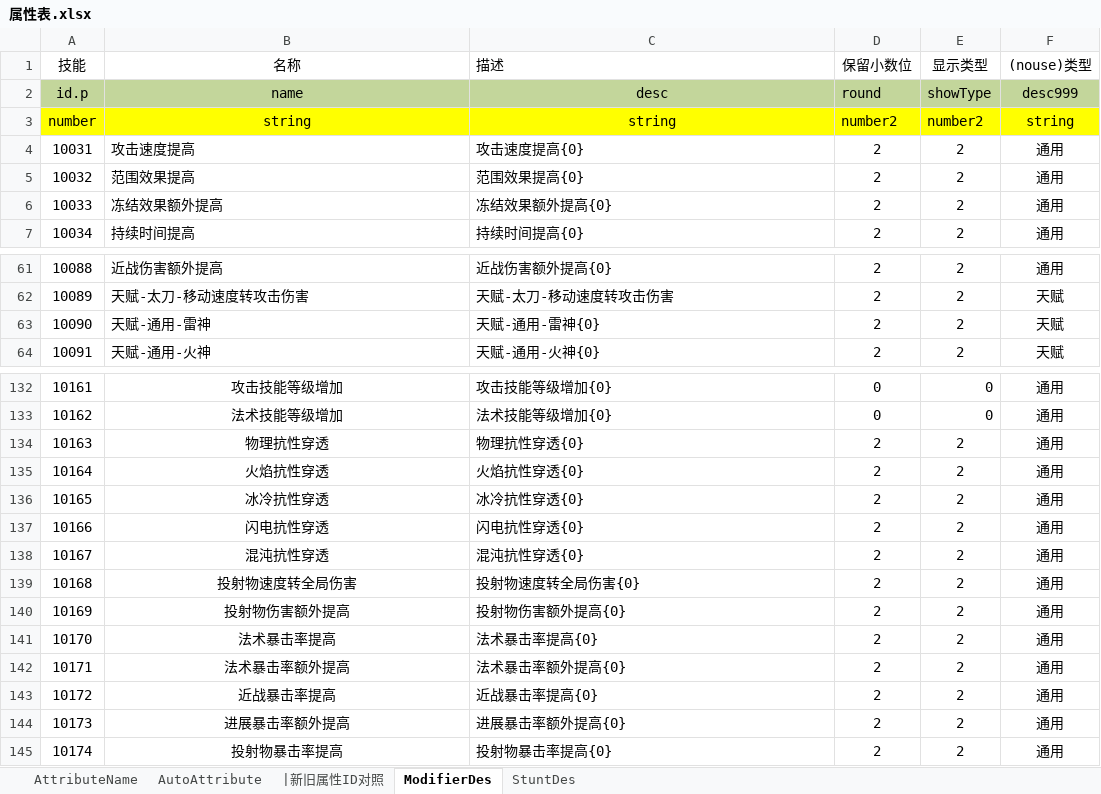
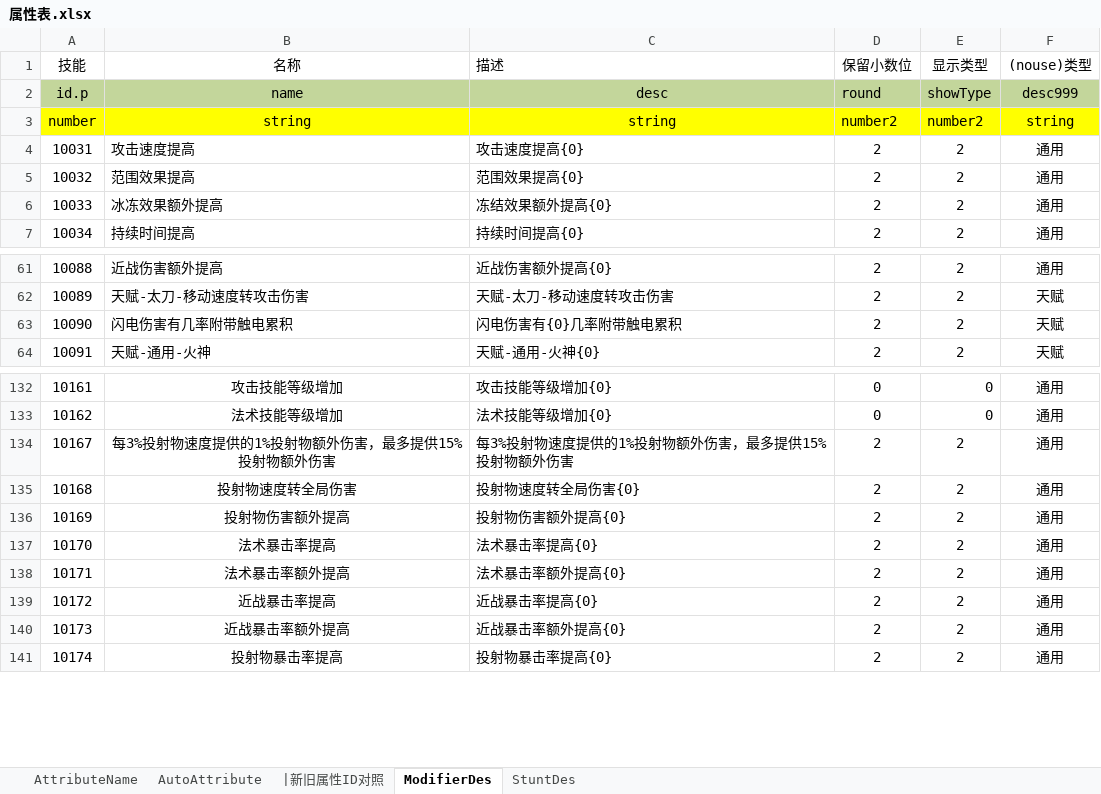
Before and after one commit to lyh2387316552-ui/chronicle, an Excel workbook: data-sources/属性表/属性表.xlsx, sheet ModifierDes, drawn as a sheet; only a part is shown, gaps mark what is left out; values as stored, in another font and other column widths than the file's, no borders; conditional formats not drawn; removed rows and columns are numbered as before the commit, all else as after; the diff names each change by its address in the sheet, - before the commit and + after, or states it on an @@ line.

```diff
--- a/data-sources/属性表/属性表.xlsx (sheet ModifierDes)
+++ b/data-sources/属性表/属性表.xlsx (sheet ModifierDes)
-B6 (名称): 冻结效果额外提高
+B6 (名称): 冰冻效果额外提高
-B63 (名称): 天赋-通用-雷神
+B63 (名称): 闪电伤害有几率附带触电累积
-C63 (描述): 天赋-通用-雷神{0}
+C63 (描述): 闪电伤害有{0}几率附带触电累积
@@ column A (技能) renumbered in row 134 @@
-B134 (名称): 物理抗性穿透
+B134 (名称): 每3%投射物速度提供的1%投射物额外伤害，最多提供15%投射物额外伤害
-C134 (描述): 物理抗性穿透{0}
+C134 (描述): 每3%投射物速度提供的1%投射物额外伤害，最多提供15%投射物额外伤害
-row 135: 10164 | 火焰抗性穿透 | 火焰抗性穿透{0} | 2 | 2 | 通用
-row 136: 10165 | 冰冷抗性穿透 | 冰冷抗性穿透{0} | 2 | 2 | 通用
-row 137: 10166 | 闪电抗性穿透 | 闪电抗性穿透{0} | 2 | 2 | 通用
-row 138: 10167 | 混沌抗性穿透 | 混沌抗性穿透{0} | 2 | 2 | 通用
-B140 (名称): 进展暴击率额外提高
+B140 (名称): 近战暴击率额外提高
-C140 (描述): 进展暴击率额外提高{0}
+C140 (描述): 近战暴击率额外提高{0}
```
Also changed, not shown: sheet StuntDes, data-sources/宝石表/技能养成相关.xlsx, data-sources/技能表/技能养成相关.xlsx, 36 other files.
